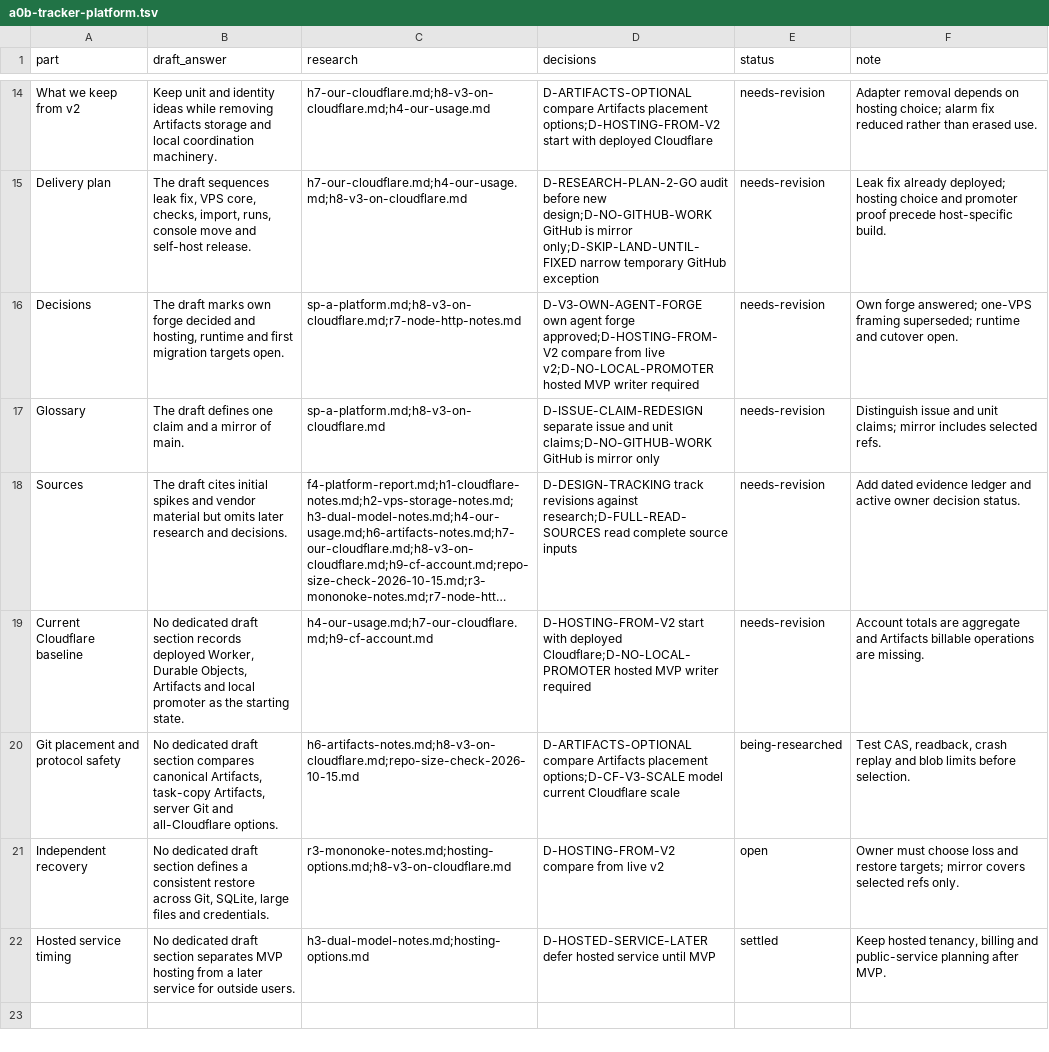
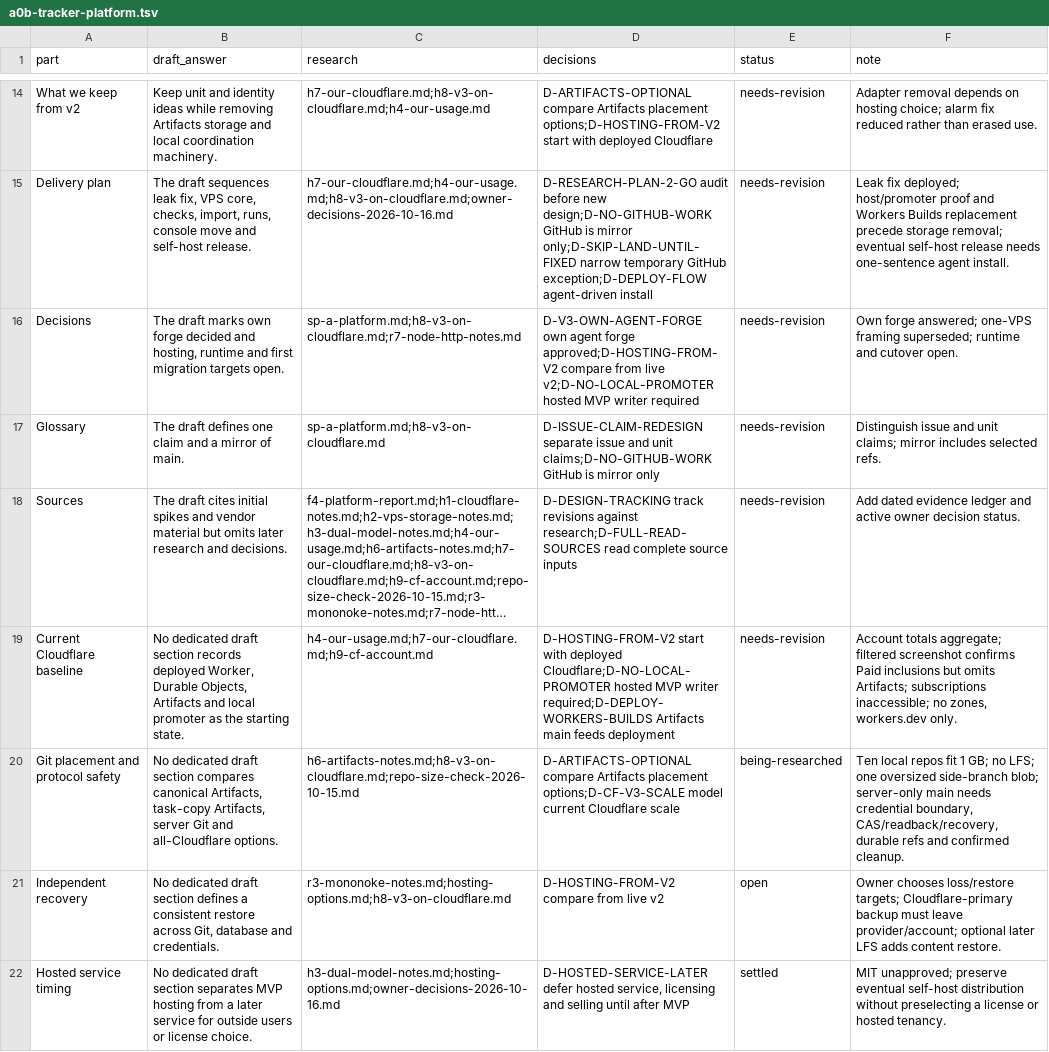
Before and after one commit to seb-patron/concord, a TSV file: docs/spikes/v3/round2/a0b-tracker-platform.tsv, drawn as a sheet; only a part is shown, gaps mark what is left out; long unchanged cells end in …; the diff covers the shown part only; the diff names each change by its address in the sheet, - before the commit and + after, or states it on an @@ line.

```diff
--- a/docs/spikes/v3/round2/a0b-tracker-platform.tsv
+++ b/docs/spikes/v3/round2/a0b-tracker-platform.tsv
-C15 (research): h7-our-cloudflare.md;h4-our-usage.md;h8-v3-on-cloudflare.md
+C15 (research): h7-our-cloudflare.md;h4-our-usage.md;h8-v3-on-cloudflare.md;owner-decisions-2026-10-16.md
-D15 (decisions): …temporary GitHub exception
+D15 (decisions): …temporary GitHub exception;D-DEPLOY-FLOW agent-driven install
-F15 (note): Leak fix already deployed; hosting choice and promoter proof precede host-specific build.
+F15 (note): Leak fix deployed; host/promoter proof and Workers Builds replacement precede storage removal; eventual self-host release needs one-sentence agent install.
-D19 (decisions): …MVP writer required
+D19 (decisions): …MVP writer required;D-DEPLOY-WORKERS-BUILDS Artifacts main feeds deployment
-F19 (note): Account totals are aggregate and Artifacts billable operations are missing.
+F19 (note): Account totals aggregate; filtered screenshot confirms Paid inclusions but omits Artifacts; subscriptions inaccessible; no zones, workers.dev only.
-F20 (note): Test CAS, readback, crash replay and blob limits before selection.
+F20 (note): Ten local repos fit 1 GB; no LFS; one oversized side-branch blob; server-only main needs credential boundary, CAS/readback/recovery, durable refs and confirmed cleanup.
-B21 (draft_answer): …across Git, SQLite, large files and credentials.
+B21 (draft_answer): …across Git, database and credentials.
-F21 (note): Owner must choose loss and restore targets; mirror covers selected refs only.
+F21 (note): Owner chooses loss/restore targets; Cloudflare-primary backup must leave provider/account; optional later LFS adds content restore.
-B22 (draft_answer): …for outside users.
+B22 (draft_answer): …for outside users or license choice.
-C22 (research): h3-dual-model-notes.md;hosting-options.md
+C22 (research): h3-dual-model-notes.md;hosting-options.md;owner-decisions-2026-10-16.md
-D22 (decisions): …defer hosted service until MVP
+D22 (decisions): …defer hosted service, licensing and selling until after MVP
-F22 (note): Keep hosted tenancy, billing and public-service planning after MVP.
+F22 (note): MIT unapproved; preserve eventual self-host distribution without preselecting a license or hosted tenancy.
```
Also changed, not shown: 30 edited cells elsewhere in this file, 2 other files.
